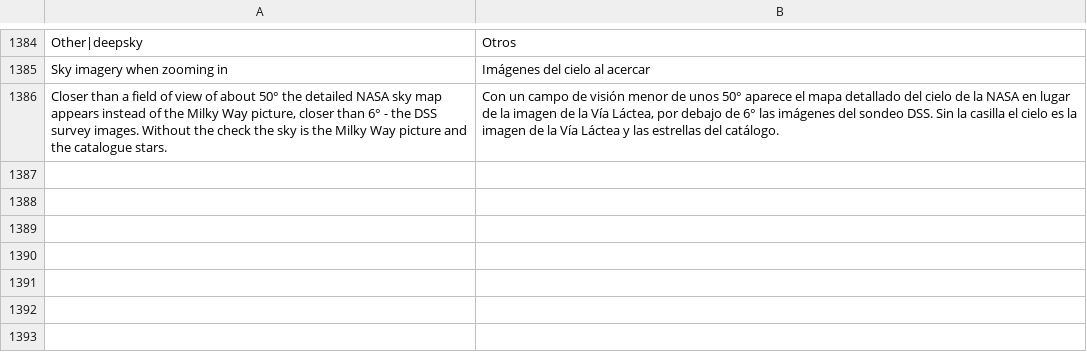
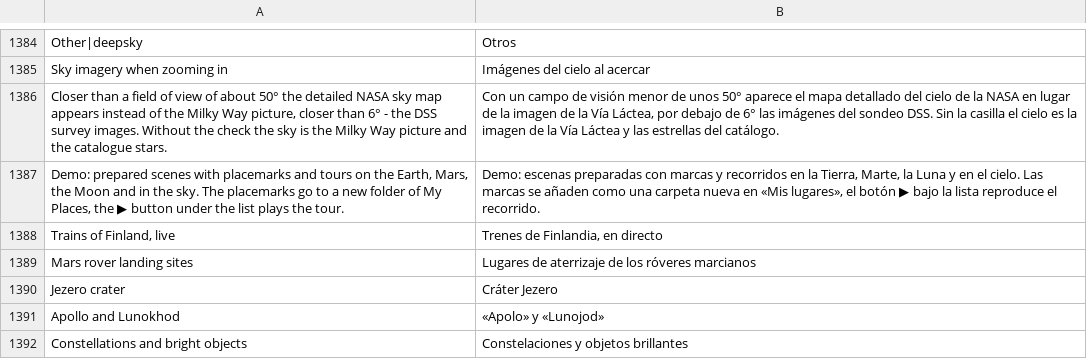
Before and after one commit to Valery35/planetx-lite, a TSV file: crates/ui/i18n/es.tsv, drawn as a sheet; only a part is shown, gaps mark what is left out.

```diff
--- a/crates/ui/i18n/es.tsv
+++ b/crates/ui/i18n/es.tsv
@@ -1386 +1386,7 @@ Sky imagery when zooming in	Imágenes del cielo al acercar
 Closer than a field of view of about 50° the detailed NASA sky map appears instead of the Milky Way picture, closer than 6° - the DSS survey images. Without the check the sky is the Milky Way picture and the catalogue stars.	Con un campo de visión menor de unos 50° aparece el mapa detallado del cielo de la NASA en lugar de la imagen de la Vía Láctea, por debajo de 6° las imágenes del sondeo DSS. Sin la casilla el cielo es la imagen de la Vía Láctea y las estrellas del catálogo.
+Demo: prepared scenes with placemarks and tours on the Earth, Mars, the Moon and in the sky. The placemarks go to a new folder of My Places, the ▶ button under the list plays the tour.	Demo: escenas preparadas con marcas y recorridos en la Tierra, Marte, la Luna y en el cielo. Las marcas se añaden como una carpeta nueva en «Mis lugares», el botón ▶ bajo la lista reproduce el recorrido.
+Trains of Finland, live	Trenes de Finlandia, en directo
+Mars rover landing sites	Lugares de aterrizaje de los róveres marcianos
+Jezero crater	Cráter Jezero
+Apollo and Lunokhod	«Apolo» y «Lunojod»
+Constellations and bright objects	Constelaciones y objetos brillantes
```
Also changed, not shown: crates/ui/i18n/ja.tsv, crates/ui/i18n/ka.tsv, 18 other files.
